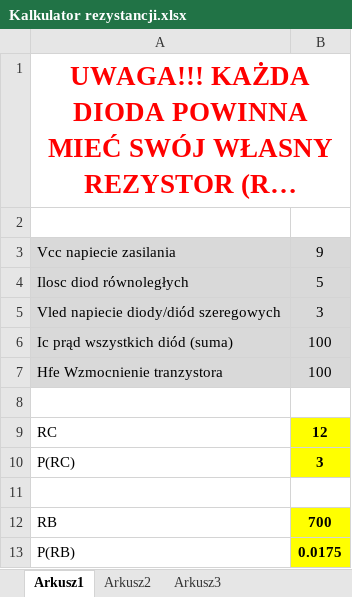
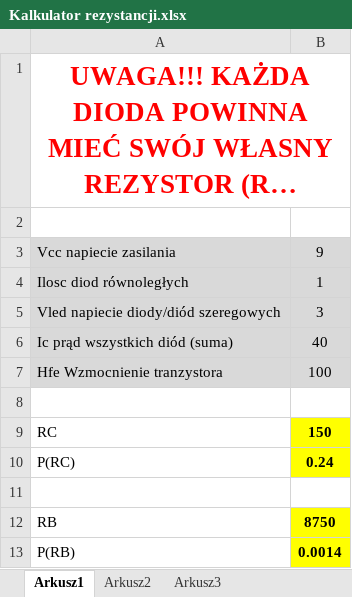
Before and after one commit to kwanat/Work_AVR, an Excel workbook: Kalkulator rezystancji.xlsx, sheet Arkusz1, drawn as a sheet; long unchanged cells end in …; values as stored, in another font and other column widths than the file's, no borders; charts and pictures not drawn; the diff names each change by its address in the sheet, - before the commit and + after, or states it on an @@ line.

```diff
--- a/Kalkulator rezystancji.xlsx (sheet Arkusz1)
+++ b/Kalkulator rezystancji.xlsx (sheet Arkusz1)
-B4: 5
+B4: 1
-B6: 100
+B6: 40
-B9: 12
+B9: 150
-B10: 3
+B10: 0.24
-B12: 700
+B12: 8750
-B13: 0.0175
+B13: 0.0014
```
Also changed, not shown: 10 other files.
